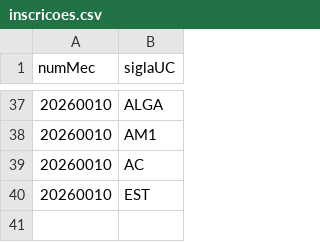
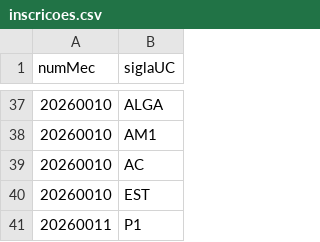
Before and after one commit to 1251943Levi/LP2-Grupo1, a CSV file: LP2-Grupo1/bd/inscricoes.csv, drawn as a sheet; only a part is shown, gaps mark what is left out; the diff names each change by its address in the sheet, - before the commit and + after, or states it on an @@ line.

```diff
--- a/LP2-Grupo1/bd/inscricoes.csv
+++ b/LP2-Grupo1/bd/inscricoes.csv
+row 41: 20260011 | P1
```
Also changed, not shown: LP2-Grupo1/bd/estudantes.csv, LP2-Grupo1/bd/ucs.csv, 3 other files.
